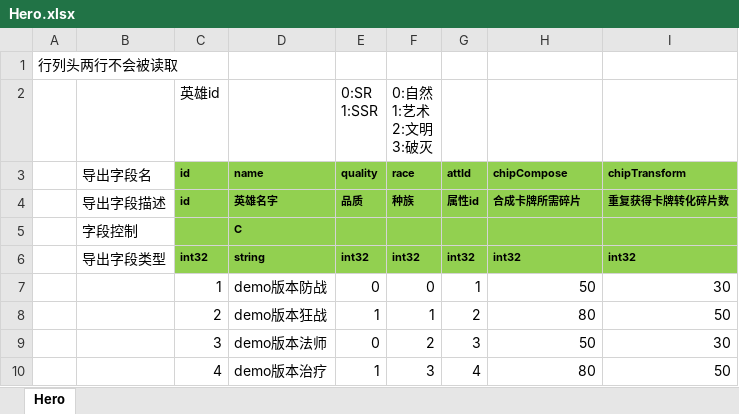
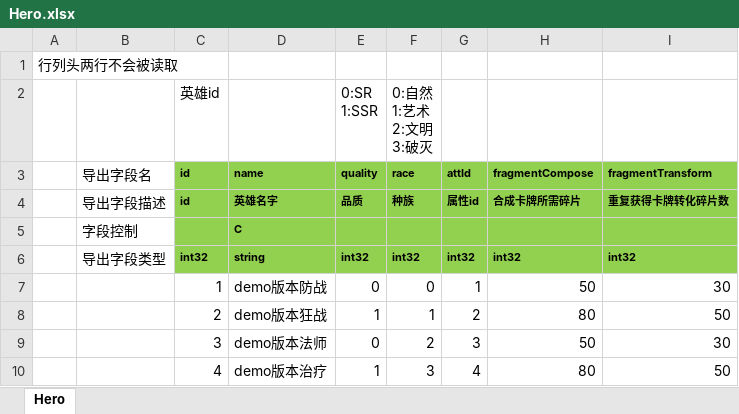
Before and after one commit to east-eden/excel, an Excel workbook: global/Hero.xlsx, sheet Hero, drawn as a sheet; values as stored, in another font and other column widths than the file's, no borders; the diff names each change by its address in the sheet, - before the commit and + after, or states it on an @@ line.

```diff
--- a/global/Hero.xlsx (sheet Hero)
+++ b/global/Hero.xlsx (sheet Hero)
-H3: chipCompose
+H3: fragmentCompose
-I3: chipTransform
+I3: fragmentTransform
```
Also changed, not shown: global/CostLoot.xlsx, global/Item.xlsx.
